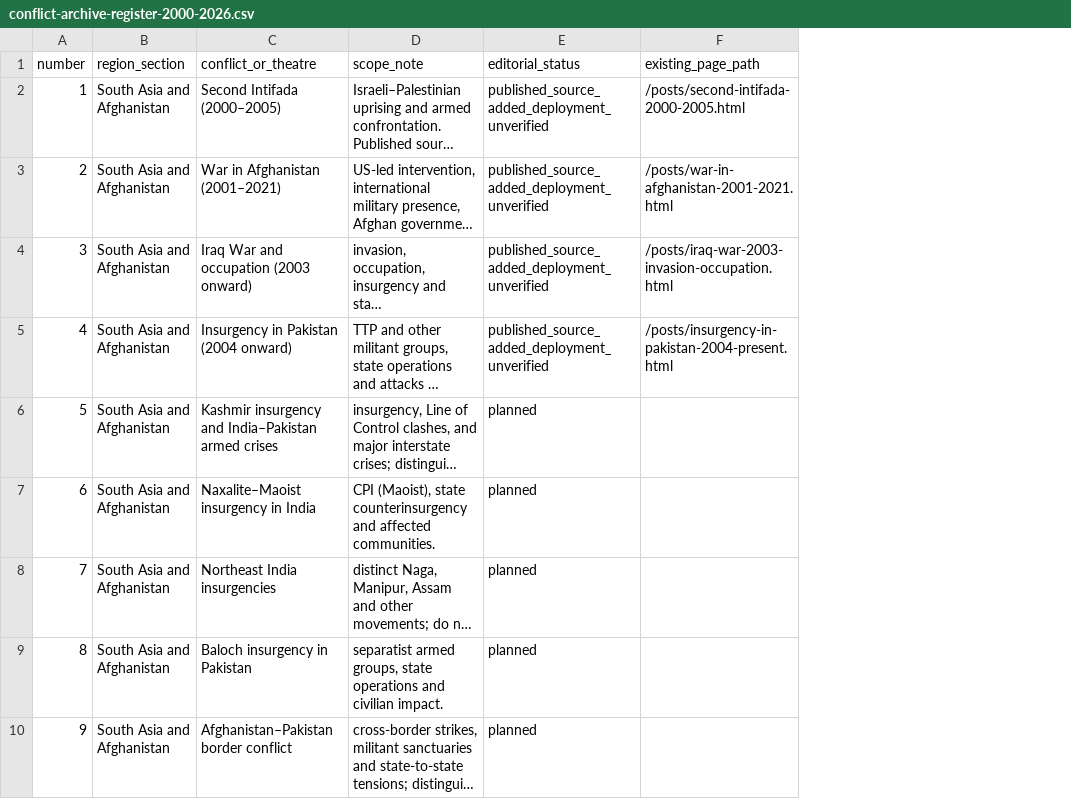
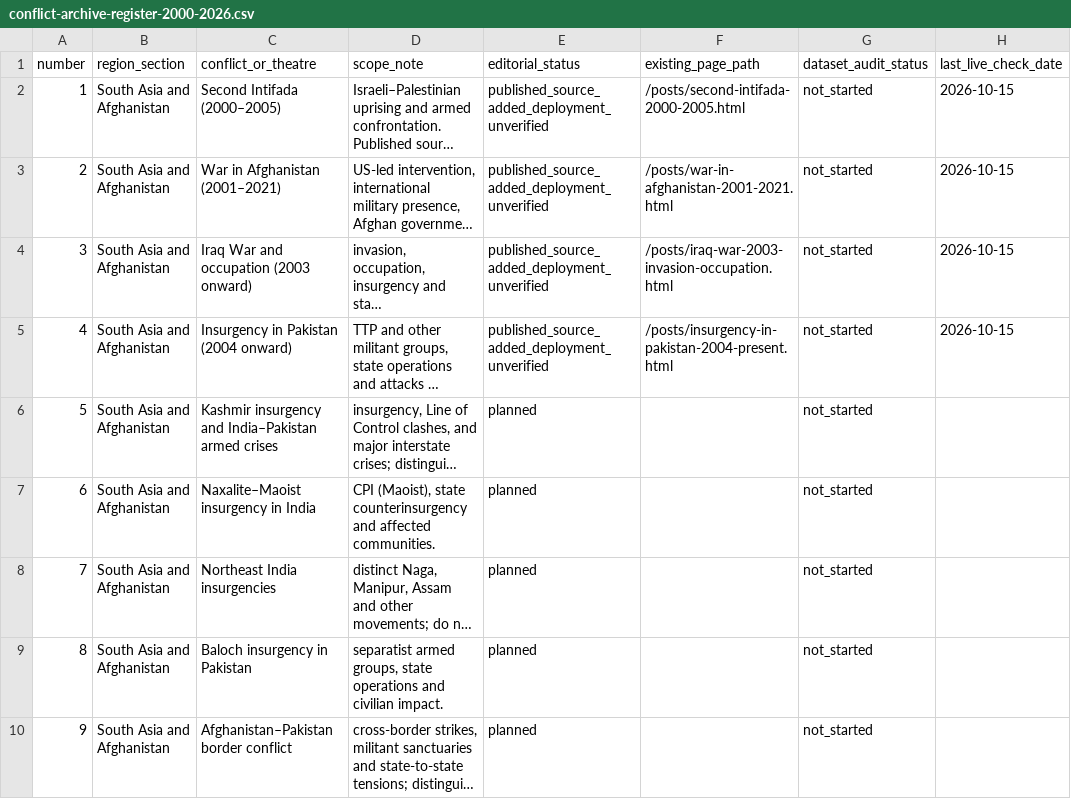
Before and after one commit to reazromen/website, a CSV file: research/conflict-archive-register-2000-2026.csv, drawn as a sheet; only a part is shown; long unchanged cells end in …; the diff names each change by its address in the sheet, - before the commit and + after, or states it on an @@ line.

Commit message:
Record live verification and audit status for conflict archive

```diff
--- a/research/conflict-archive-register-2000-2026.csv
+++ b/research/conflict-archive-register-2000-2026.csv
+column G (dataset_audit_status), rows 2-10: all not_started
+column H (last_live_check_date), rows 2-5: all 2026-10-15
```
